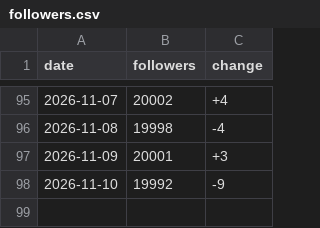
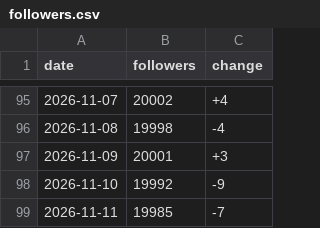
Before and after one commit to harryfoto/threads-follower-tracker, a CSV file: data/followers.csv, drawn as a sheet; only a part is shown, gaps mark what is left out; the diff names each change by its address in the sheet, - before the commit and + after, or states it on an @@ line.

```diff
--- a/data/followers.csv
+++ b/data/followers.csv
+row 99: 2026-11-11 | 19985 | -7
```
